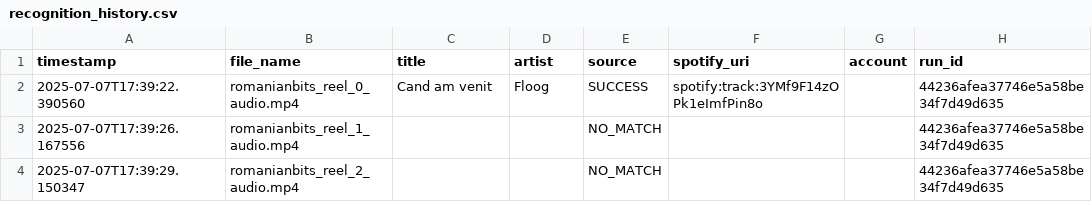
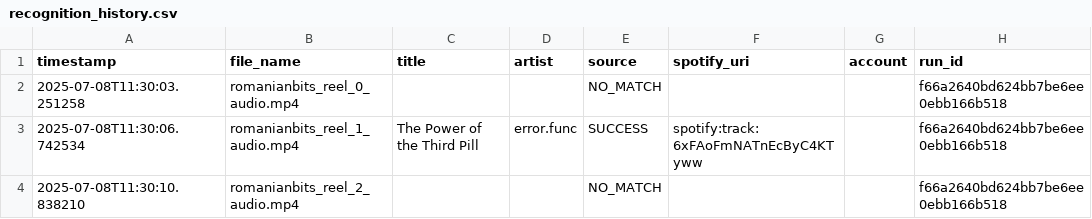
Before and after one commit to codyrosenzweig1/ig2spotify, a CSV file: backend/logs/recognition_history.csv, drawn as a sheet.

Commit message:
Fixing issue of early download break, inconsistency with limit and no. downloaded reels

```diff
--- a/backend/logs/recognition_history.csv
+++ b/backend/logs/recognition_history.csv
@@ -1,4 +1,4 @@
 timestamp,file_name,title,artist,source,spotify_uri,account,run_id
-2025-07-07T17:39:22.390560,romanianbits_reel_0_audio.mp4,Cand am venit,Floog,SUCCESS,spotify:track:3YMf9F14zOPk1eImfPin8o,,44236afea37746e5a58be34f7d49d635
-2025-07-07T17:39:26.167556,romanianbits_reel_1_audio.mp4,,,NO_MATCH,,,44236afea37746e5a58be34f7d49d635
-2025-07-07T17:39:29.150347,romanianbits_reel_2_audio.mp4,,,NO_MATCH,,,44236afea37746e5a58be34f7d49d635
+2025-07-08T11:30:03.251258,romanianbits_reel_0_audio.mp4,,,NO_MATCH,,,f66a2640bd624bb7be6ee0ebb166b518
+2025-07-08T11:30:06.742534,romanianbits_reel_1_audio.mp4,The Power of the Third Pill,error.func,SUCCESS,spotify:track:6xFAoFmNATnEcByC4KTyww,,f66a2640bd624bb7be6ee0ebb166b518
+2025-07-08T11:30:10.838210,romanianbits_reel_2_audio.mp4,,,NO_MATCH,,,f66a2640bd624bb7be6ee0ebb166b518
```
Also changed, not shown: 3 other files.
